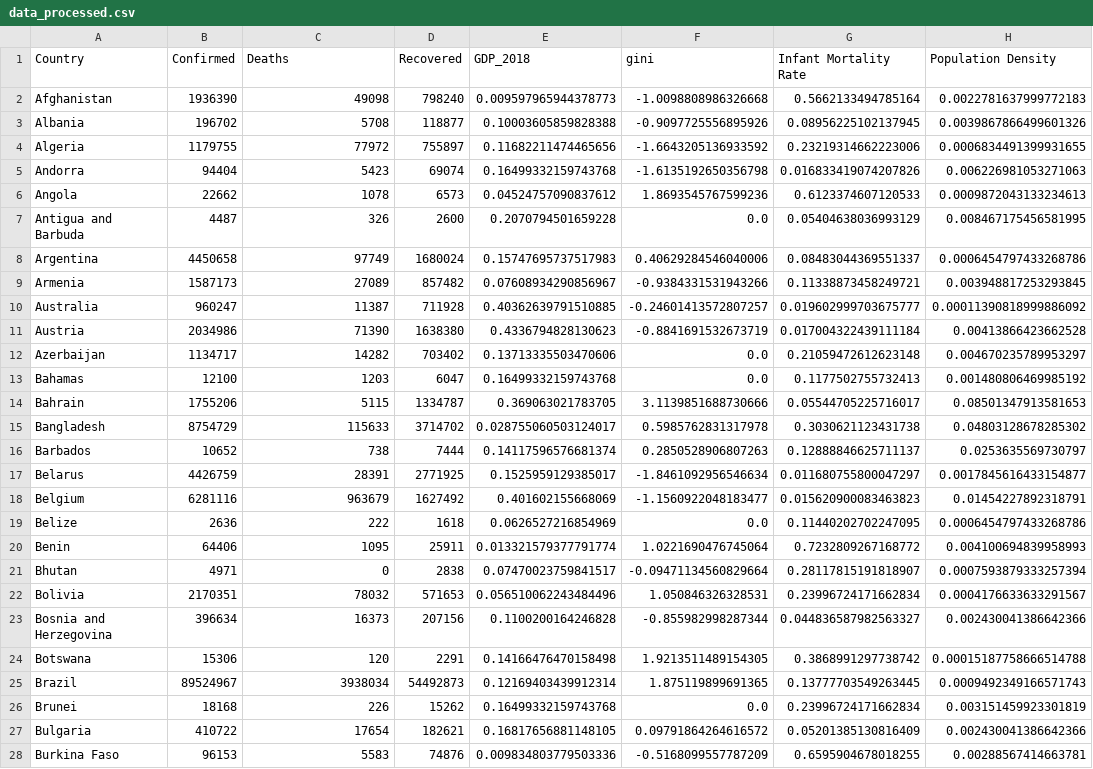
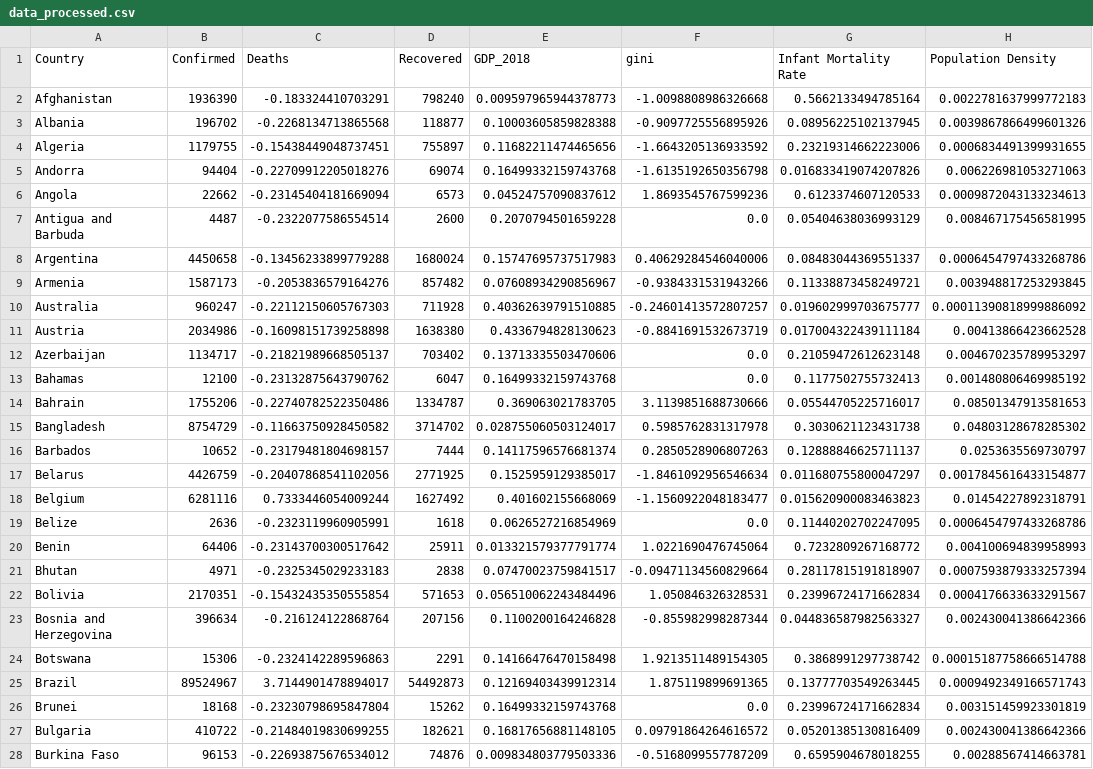
Before and after one commit to treemanw1/DDW2D, a CSV file: DataProcessing/data_processed.csv, drawn as a sheet; only a part is shown; the diff covers the shown part only; the diff names each change by its address in the sheet, - before the commit and + after, or states it on an @@ line.

```diff
--- a/DataProcessing/data_processed.csv
+++ b/DataProcessing/data_processed.csv
-C2 (Deaths): 49098
+C2 (Deaths): -0.183324410703291
-C3 (Deaths): 5708
+C3 (Deaths): -0.2268134713865568
-C4 (Deaths): 77972
+C4 (Deaths): -0.15438449048737451
-C5 (Deaths): 5423
+C5 (Deaths): -0.22709912205018276
-C6 (Deaths): 1078
+C6 (Deaths): -0.23145404181669094
-C7 (Deaths): 326
+C7 (Deaths): -0.2322077586554514
-C8 (Deaths): 97749
+C8 (Deaths): -0.13456233899779288
-C9 (Deaths): 27089
+C9 (Deaths): -0.2053836579164276
-C10 (Deaths): 11387
+C10 (Deaths): -0.22112150605767303
-C11 (Deaths): 71390
+C11 (Deaths): -0.16098151739258898
-C12 (Deaths): 14282
+C12 (Deaths): -0.21821989668505137
-C13 (Deaths): 1203
+C13 (Deaths): -0.23132875643790762
-C14 (Deaths): 5115
+C14 (Deaths): -0.22740782522350486
-C15 (Deaths): 115633
+C15 (Deaths): -0.11663750928450582
-C16 (Deaths): 738
+C16 (Deaths): -0.23179481804698157
-C17 (Deaths): 28391
+C17 (Deaths): -0.20407868541102056
-C18 (Deaths): 963679
+C18 (Deaths): 0.7333446054009244
-C19 (Deaths): 222
+C19 (Deaths): -0.2323119960905991
-C20 (Deaths): 1095
+C20 (Deaths): -0.23143700300517642
-C21 (Deaths): 0
+C21 (Deaths): -0.2325345029233183
-C22 (Deaths): 78032
+C22 (Deaths): -0.15432435350555854
-C23 (Deaths): 16373
+C23 (Deaths): -0.216124122868764
-C24 (Deaths): 120
+C24 (Deaths): -0.2324142289596863
-C25 (Deaths): 3938034
+C25 (Deaths): 3.7144901478894017
-C26 (Deaths): 226
+C26 (Deaths): -0.23230798695847804
-C27 (Deaths): 17654
+C27 (Deaths): -0.21484019830699255
-C28 (Deaths): 5583
+C28 (Deaths): -0.22693875676534012
```
Also changed, not shown: 160 edited cells elsewhere in this file, 4 other files.
